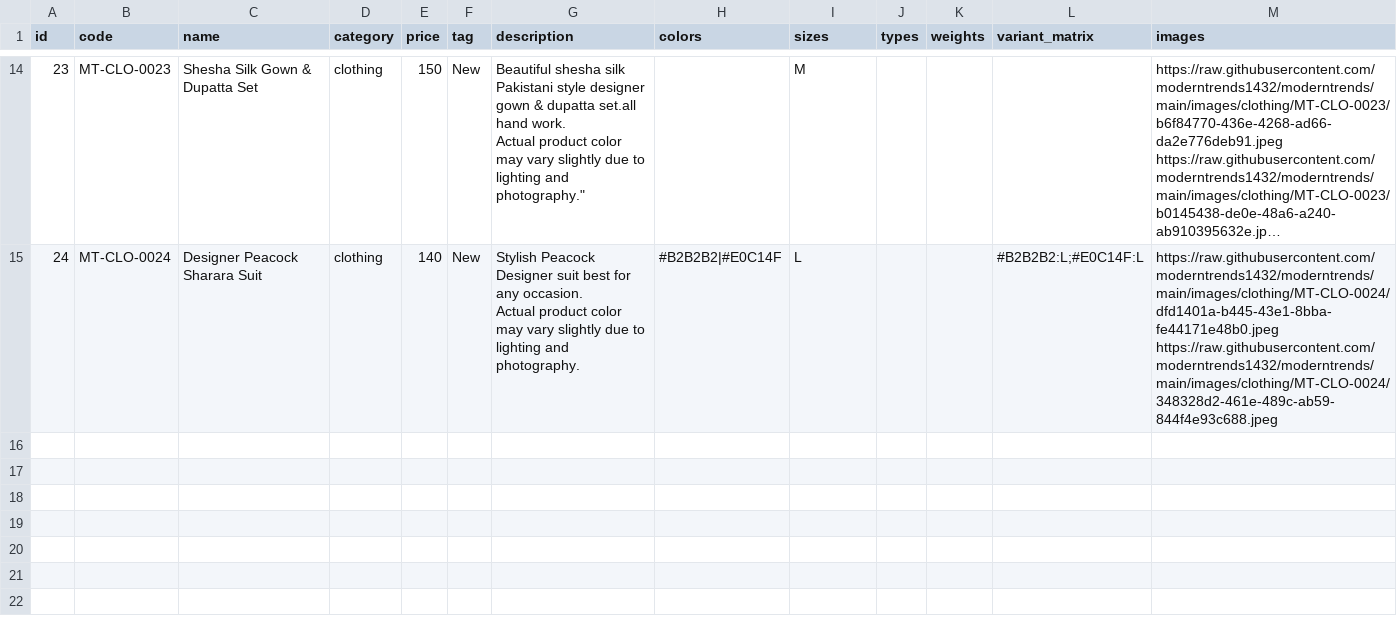
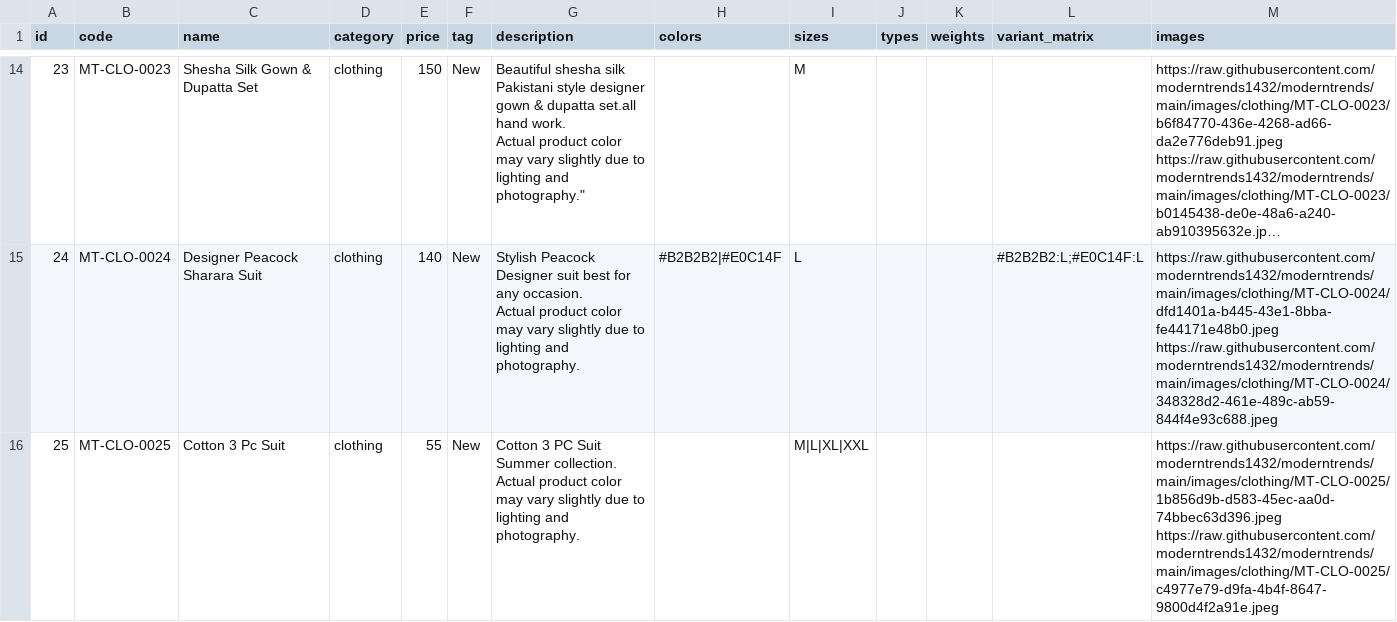
Before and after one commit to moderntrends1432/moderntrends, a CSV file: products.csv, drawn as a sheet; only a part is shown, gaps mark what is left out; long unchanged cells end in ….

Commit message:
chore: update products.csv

```diff
--- a/products.csv
+++ b/products.csv
@@ -33 +33,5 @@ Actual product color may vary slightly due to lighting and photography.","#B2B2B
 https://raw.githubusercontent.com/moderntrends1432/moderntrends/main/images/clothing/MT-CLO-0024/348328d2-461e-489c-ab59-844f4e93c688.jpeg"
+25,MT-CLO-0025,Cotton 3 Pc Suit,clothing,55,New,"Cotton 3 PC Suit Summer collection.
+
+Actual product color may vary slightly due to lighting and photography.",,"M|L|XL|XXL",,,,"https://raw.githubusercontent.com/moderntrends1432/moderntrends/main/images/clothing/MT-CLO-0025/1b856d9b-d583-45ec-aa0d-74bbec63d396.jpeg
+https://raw.githubusercontent.com/moderntrends1432/moderntrends/main/images/clothing/MT-CLO-0025/c4977e79-d9fa-4b4f-8647-9800d4f2a91e.jpeg"
```
